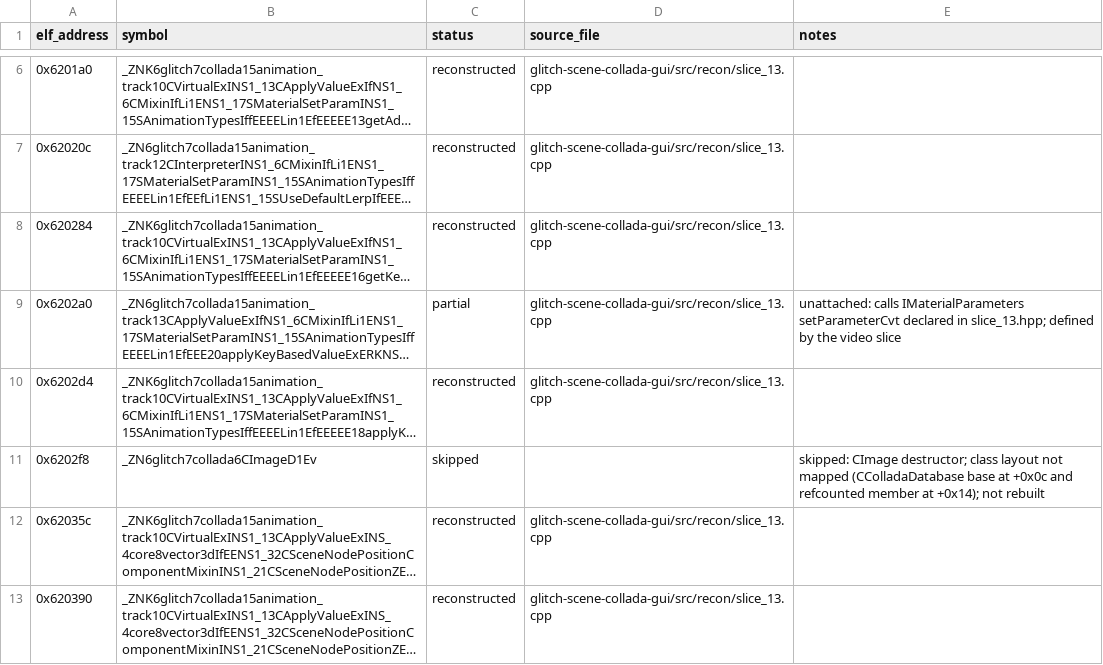
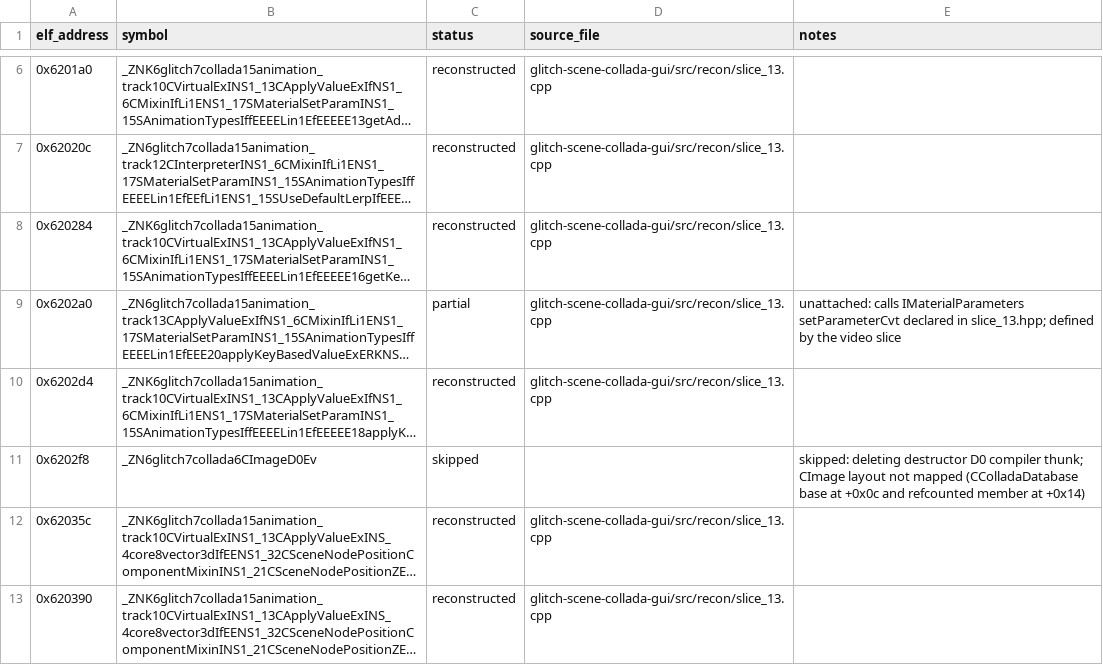
Before and after one commit to AdamCelermajer/DH_sc, a CSV file: port/decomp-reconstruction/glitch-scene-collada-gui/ledger_parts/slice_13.csv, drawn as a sheet; only a part is shown, gaps mark what is left out; long unchanged cells end in …; the diff names each change by its address in the sheet, - before the commit and + after, or states it on an @@ line.

```diff
--- a/port/decomp-reconstruction/glitch-scene-collada-gui/ledger_parts/slice_13.csv
+++ b/port/decomp-reconstruction/glitch-scene-collada-gui/ledger_parts/slice_13.csv
-B11 (symbol): _ZN6glitch7collada6CImageD1Ev
+B11 (symbol): _ZN6glitch7collada6CImageD0Ev
-E11 (notes): skipped: CImage destructor; class layout not mapped (CColladaDatabase base at +0x0c and refcounted member at +0x14); not rebuilt
+E11 (notes): skipped: deleting destructor D0 compiler thunk; CImage layout not mapped (CColladaDatabase base at +0x0c and refcounted member at +0x14)
```
Also changed, not shown: 7 other files.
